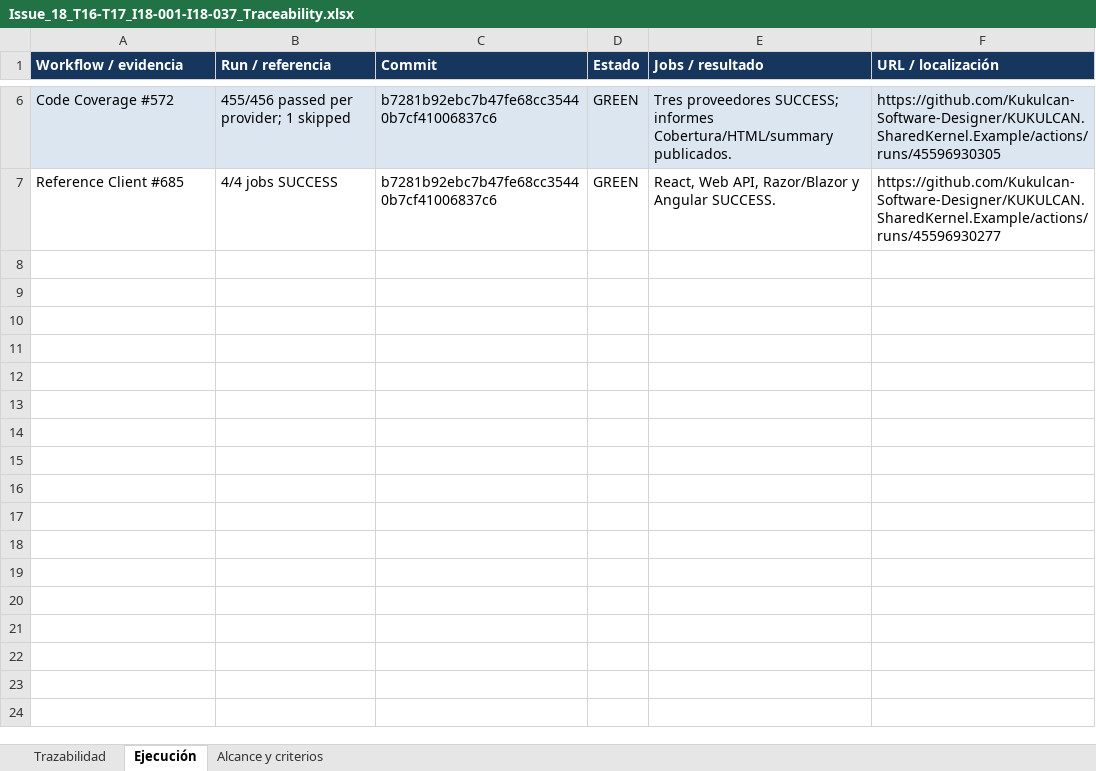
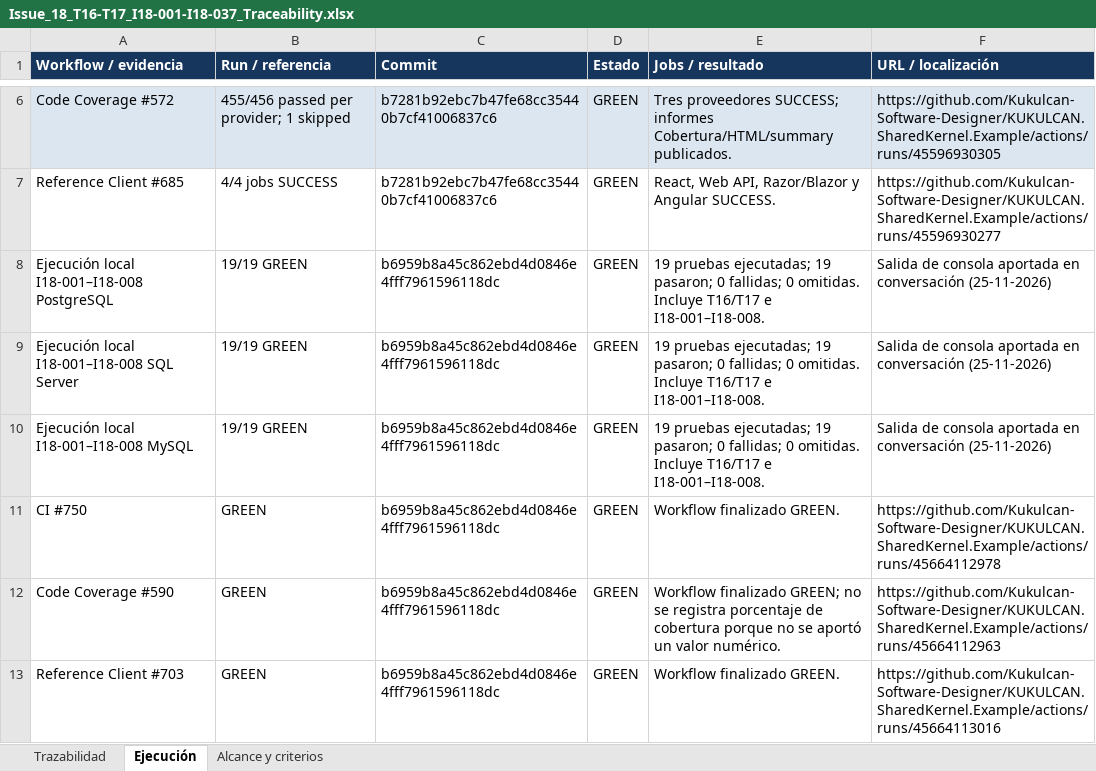
Before and after one commit to Kukulcan-Software-Designer/KUKULCAN.SharedKernel.Example, an Excel workbook: Documentation/Functional/Issue_18_T16-T17_I18-001-I18-037_Traceability.xlsx, sheet Ejecución, drawn as a sheet; only a part is shown, gaps mark what is left out; values as stored, in another font and other column widths than the file's, no borders; charts and pictures not drawn; the diff names each change by its address in the sheet, - before the commit and + after, or states it on an @@ line.

```diff
--- a/Documentation/Functional/Issue_18_T16-T17_I18-001-I18-037_Traceability.xlsx (sheet Ejecución)
+++ b/Documentation/Functional/Issue_18_T16-T17_I18-001-I18-037_Traceability.xlsx (sheet Ejecución)
+row 8: Ejecución local I18-001–I18-008 PostgreSQL | 19/19 GREEN | b6959b8a45c862ebd4d0846e4fff7961596118dc | GREEN | 19 pruebas ejecutadas; 19 pasaron; 0 fallidas; 0 omitidas. Incluye T16/T17 e I18-001–I18-008. | Salida de consola aportada en conversación (25-11-2026)
+row 9: Ejecución local I18-001–I18-008 SQL Server | 19/19 GREEN | b6959b8a45c862ebd4d0846e4fff7961596118dc | GREEN | 19 pruebas ejecutadas; 19 pasaron; 0 fallidas; 0 omitidas. Incluye T16/T17 e I18-001–I18-008. | Salida de consola aportada en conversación (25-11-2026)
+row 10: Ejecución local I18-001–I18-008 MySQL | 19/19 GREEN | b6959b8a45c862ebd4d0846e4fff7961596118dc | GREEN | 19 pruebas ejecutadas; 19 pasaron; 0 fallidas; 0 omitidas. Incluye T16/T17 e I18-001–I18-008. | Salida de consola aportada en conversación (25-11-2026)
+row 11: CI #750 | GREEN | b6959b8a45c862ebd4d0846e4fff7961596118dc | GREEN | Workflow finalizado GREEN. | https://github.com/Kukulcan-Software-Designer/KUKULCAN.SharedKernel.Example/actions/runs/45664112978
+row 12: Code Coverage #590 | GREEN | b6959b8a45c862ebd4d0846e4fff7961596118dc | GREEN | Workflow finalizado GREEN; no se registra porcentaje de cobertura porque no se aportó un valor numérico. | https://github.com/Kukulcan-Software-Designer/KUKULCAN.SharedKernel.Example/actions/runs/45664112963
+row 13: Reference Client #703 | GREEN | b6959b8a45c862ebd4d0846e4fff7961596118dc | GREEN | Workflow finalizado GREEN. | https://github.com/Kukulcan-Software-Designer/KUKULCAN.SharedKernel.Example/actions/runs/45664113016
```
Also changed, not shown: sheet Trazabilidad, sheet Alcance y criterios, charts or pictures.
